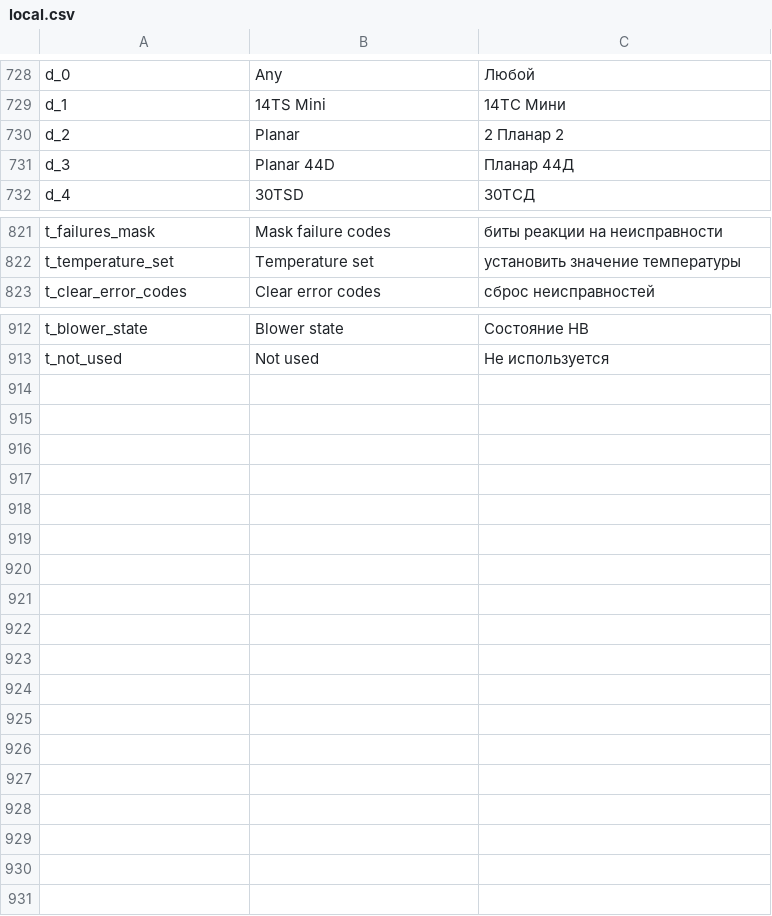
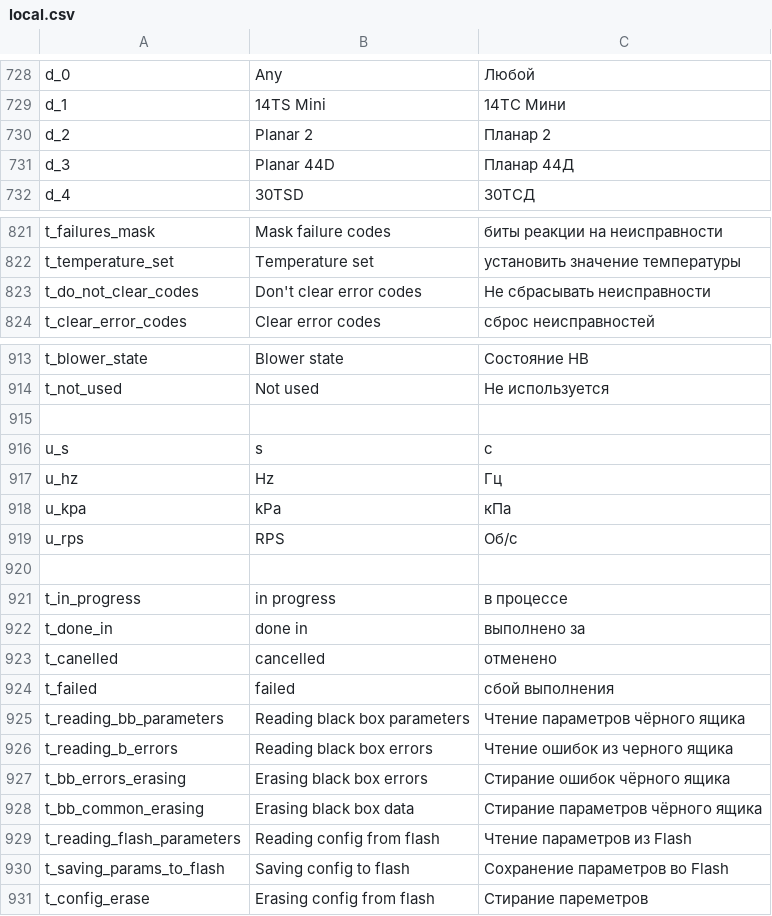
Before and after one commit to EXEcutorXS/CAN-Tool, a CSV file: CAN Tool/Resources/local.csv, drawn as a sheet; only a part is shown, gaps mark what is left out.

Commit message:
Localisation

```diff
--- a/CAN Tool/Resources/local.csv
+++ b/CAN Tool/Resources/local.csv
@@ -729,3 +729,3 @@ d_0	Any	Любой
 d_1	14TS Mini	14ТС Мини
-d_2	Planar	2 Планар 2
+d_2	Planar 2	Планар 2
 d_3	Planar 44D	Планар 44Д
@@ -822,2 +822,3 @@ t_failures_mask	Mask failure codes	биты реакции на неисправ
 t_temperature_set	Temperature set	установить значение температуры
+t_do_not_clear_codes	Don't clear error codes	Не сбрасывать неисправности
 t_clear_error_codes	Clear error codes	сброс неисправностей
@@ -913 +914,18 @@ t_blower_state	Blower state	Состояние НВ
 t_not_used	Not used	Не используется
+		
+u_s	s	с
+u_hz	Hz	Гц
+u_kpa	kPa	кПа
+u_rps	RPS	Об/с
+		
+t_in_progress	in progress	в процессе
+t_done_in	done in	выполнено за
+t_canelled	cancelled	отменено
+t_failed	failed	сбой выполнения
+t_reading_bb_parameters	Reading black box parameters	Чтение параметров чёрного ящика
+t_reading_b_errors	Reading black box errors	Чтение ошибок из черного ящика
+t_bb_errors_erasing	Erasing black box errors	Стирание ошибок чёрного ящика
+t_bb_common_erasing	Erasing black box data	Стирание параметров чёрного ящика
+t_reading_flash_parameters	Reading config from flash	Чтение параметров из Flash
+t_saving_params_to_flash	Saving config to flash	Сохранение параметров во Flash
+t_config_erase	Erasing config from flash	Стирание пареметров
```
Also changed, not shown: 9 other files.
